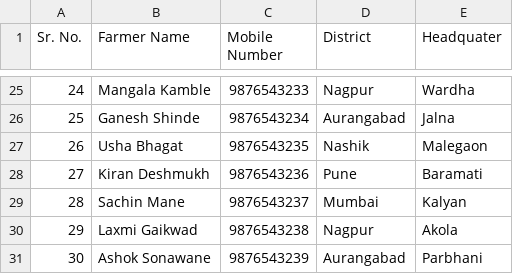
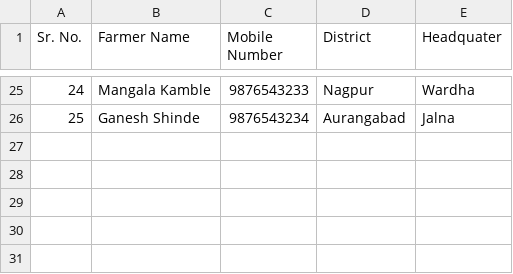
Before and after one commit to dsankush/coro-lucky-draw, a CSV file: page6/w7d.csv, drawn as a sheet; only a part is shown, gaps mark what is left out; the diff names each change by its address in the sheet, - before the commit and + after, or states it on an @@ line.

Commit message:
Update w7d.csv

```diff
--- a/page6/w7d.csv
+++ b/page6/w7d.csv
-row 27: 26 | Usha Bhagat | 9876543235 | Nashik | Malegaon
-row 28: 27 | Kiran Deshmukh | 9876543236 | Pune | Baramati
-row 29: 28 | Sachin Mane | 9876543237 | Mumbai | Kalyan
-row 30: 29 | Laxmi Gaikwad | 9876543238 | Nagpur | Akola
-row 31: 30 | Ashok Sonawane | 9876543239 | Aurangabad | Parbhani
```
